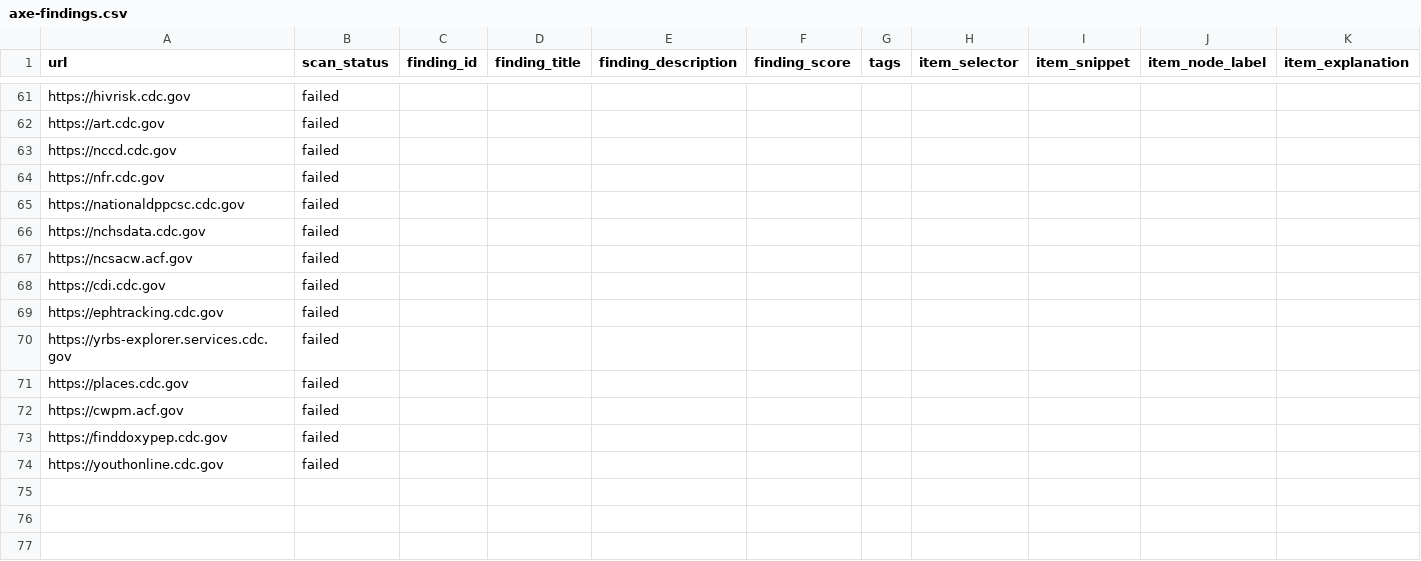
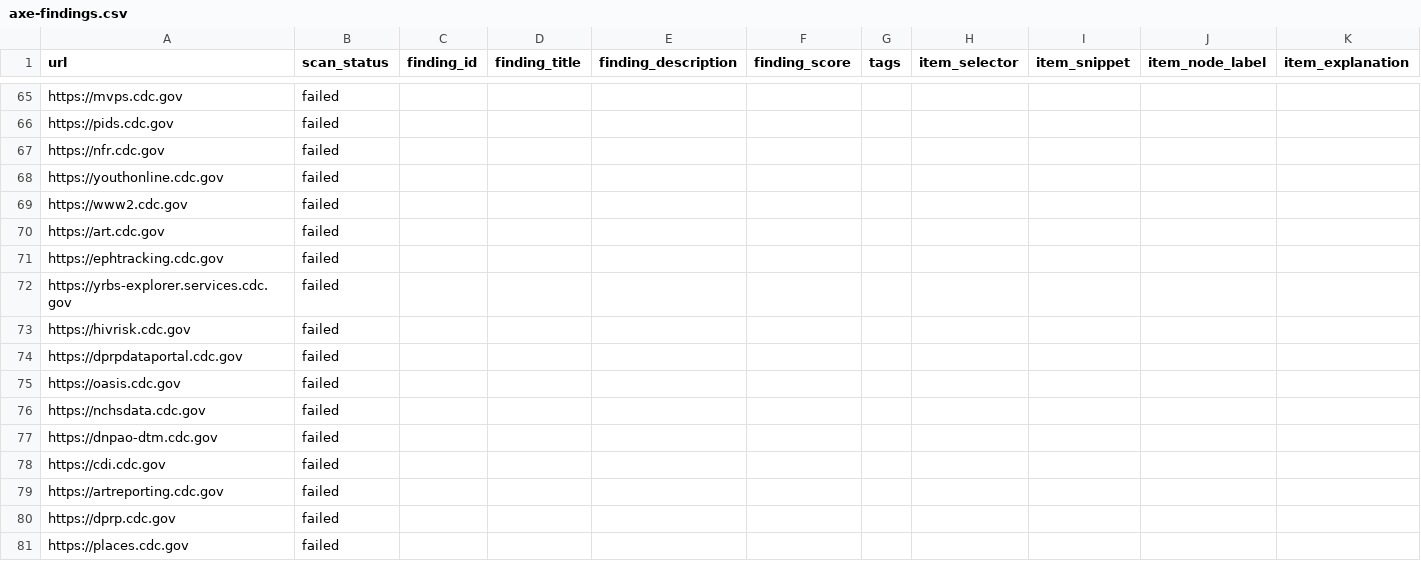
Before and after one commit to mgifford/daily-hhs, a CSV file: docs/reports/daily/2026-07-18/axe-findings.csv (was docs/reports/daily/2026-07-04/axe-findings.csv), drawn as a sheet; only a part is shown, gaps mark what is left out; removed rows and columns are numbered as before the commit, all else as after; the diff covers the shown part only; the diff names each change by its address in the sheet, - before the commit and + after, or states it on an @@ line.

```diff
--- a/docs/reports/daily/2026-07-04/axe-findings.csv
+++ b/docs/reports/daily/2026-07-18/axe-findings.csv
-A65 (url): https://hivrisk.cdc.gov
+A65 (url): https://mvps.cdc.gov
+row 66: https://pids.cdc.gov | failed
@@ row 64 moved to row 67: https://nfr.cdc.gov @@
@@ row 74 moved to row 68: https://youthonline.cdc.gov @@
+row 69: https://www2.cdc.gov | failed
@@ row 63 moved to row 62: https://nccd.cdc.gov @@
@@ row 65 moved to row 59: https://nationaldppcsc.cdc.gov @@
@@ row 67 moved to row 63: https://ncsacw.acf.gov @@
+row 73: https://hivrisk.cdc.gov | failed
+row 74: https://dprpdataportal.cdc.gov | failed
+row 75: https://oasis.cdc.gov | failed
@@ row 66 moved to row 76: https://nchsdata.cdc.gov @@
+row 77: https://dnpao-dtm.cdc.gov | failed
@@ row 68 moved to row 78: https://cdi.cdc.gov @@
+row 79: https://artreporting.cdc.gov | failed
+row 80: https://dprp.cdc.gov | failed
@@ row 72 moved to row 64: https://cwpm.acf.gov @@
-row 73: https://finddoxypep.cdc.gov | failed
```
Also changed, not shown: 2 added rows, 2 removed rows, 10 moved rows and 31 edited cells elsewhere in this file, 12 other files.
